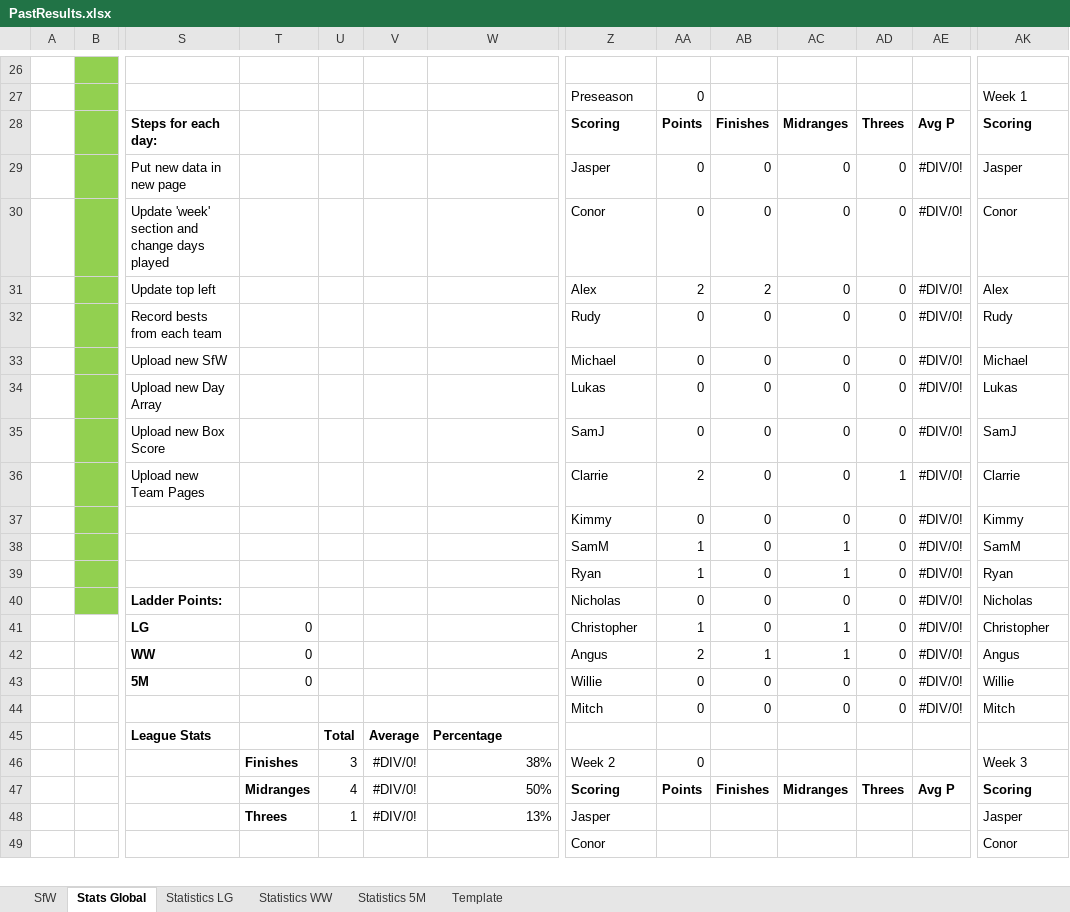
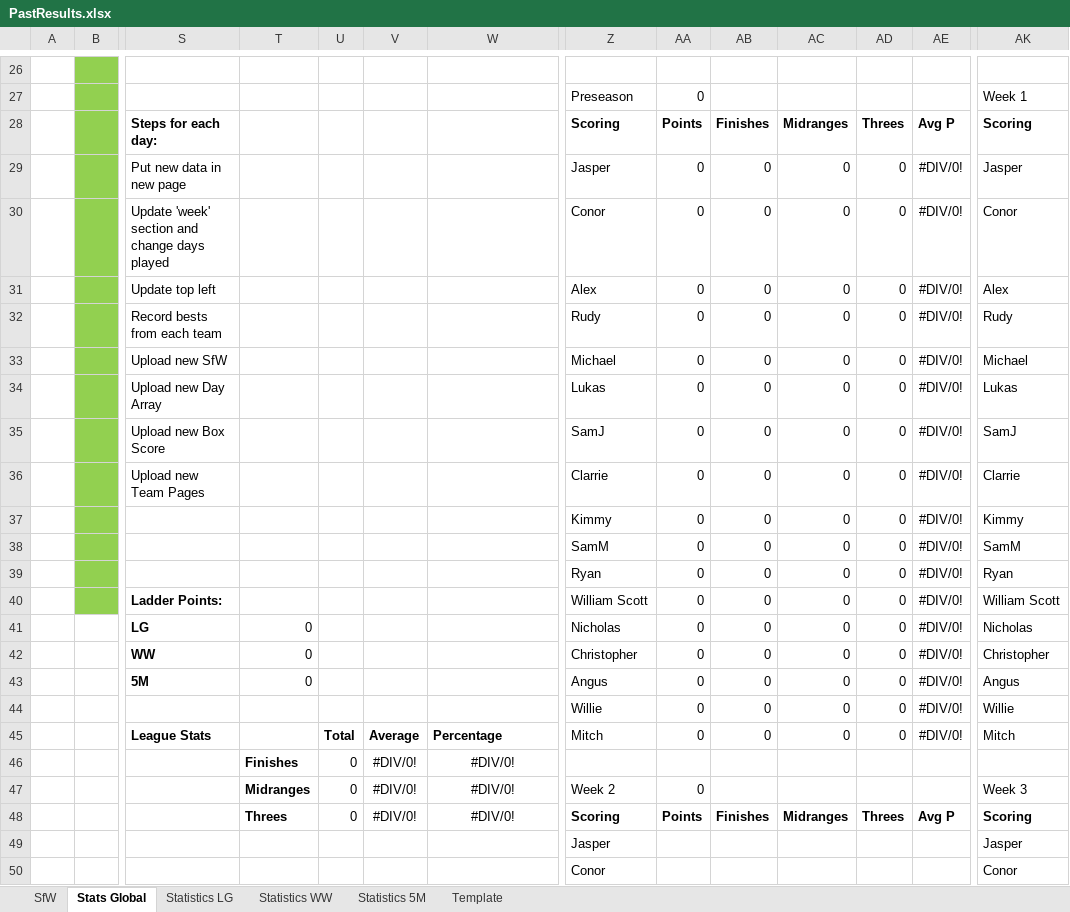
Before and after one commit to KingGoose20/LTBOS3, an Excel workbook: Other Files/PastResults.xlsx, sheet Stats Global, drawn as a sheet; only a part is shown, gaps mark what is left out; values as stored, in another font and other column widths than the file's, no borders; charts and pictures and conditional formats and table styles not drawn; removed rows and columns are numbered as before the commit, all else as after; rows hold the shown columns only; the diff covers the shown part only; the diff names each change by its address in the sheet, - before the commit and + after, or states it on an @@ line.

```diff
--- a/Other Files/PastResults.xlsx (sheet Stats Global)
+++ b/Other Files/PastResults.xlsx (sheet Stats Global)
-AA31: 2
+AA31: 0
-AB31: 2
+AB31: 0
-AA36: 2
+AA36: 0
-AD36: 1
+AD36: 0
-AA38:AA39: 1
+AA38:AA39: 0
-AC38:AC39: 1
+AC38:AC39: 0
-Z40: Nicholas
+Z40: William Scott
-AK40: Nicholas
+AK40: William Scott
+row 41:  |  | LG | 0 |  |  |  | Nicholas | 0 | 0 | 0 | 0 | #DIV/0! | Nicholas
-S42: LG
+S42: WW
-AA42: 1
+AA42: 0
-AC42:AC43: 1
+AC42:AC43: 0
-S43: WW
+S43: 5M
-AA43: 2
+AA43: 0
-AB43: 1
+AB43: 0
-S44: 5M
+S44: (empty)
-T44: 0
+T44: (empty)
-S45: (empty)
+S45: League Stats
-U45: (empty)
+U45: Total
-V45: (empty)
+V45: Average
-W45: (empty)
+W45: Percentage
-row 45:  |  | League Stats |  | Total | Average | Percentage
+row 46:  |  |  | Finishes | 0 | #DIV/0! | #DIV/0!
-T47: Finishes
+T47: Midranges
-U47: 3
+U47: 0
-W47: 38%
+W47: #DIV/0!
-W47:W48 alignment: right
+W47:W48 alignment: center
-T48: Midranges
+T48: Threes
-U48: 4
+U48: 0
-W48: 50%
+W48: #DIV/0!
-row 48:  |  |  | Threes | 1 | #DIV/0! | 13% | Jasper |  |  |  |  |  | Jasper
+row 49:  |  |  |  |  |  |  | Jasper |  |  |  |  |  | Jasper
```
Also changed, not shown: 10 added rows, 7 removed rows and 50 edited cells elsewhere in this sheet, sheet Template, sheet SfW, sheet Statistics 5M, sheet Statistics WW, sheet Statistics LG, formulas that keep their value, 10 other files.
